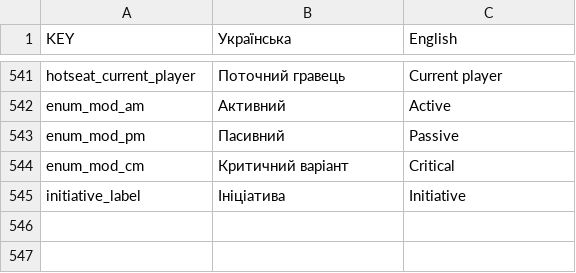
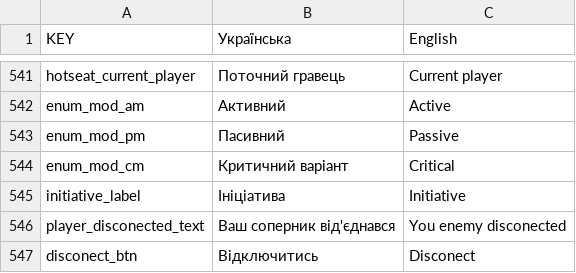
Before and after one commit to elisshaldy/TBTG, a CSV file: TBTG/Assets/Localization/Localization.csv, drawn as a sheet; only a part is shown, gaps mark what is left out; the diff names each change by its address in the sheet, - before the commit and + after, or states it on an @@ line.

Commit message:
update localization

```diff
--- a/TBTG/Assets/Localization/Localization.csv
+++ b/TBTG/Assets/Localization/Localization.csv
+row 546: player_disconected_text | Ваш соперник від'єднався | You enemy disconected
+row 547: disconect_btn | Відключитись | Disconect
```
